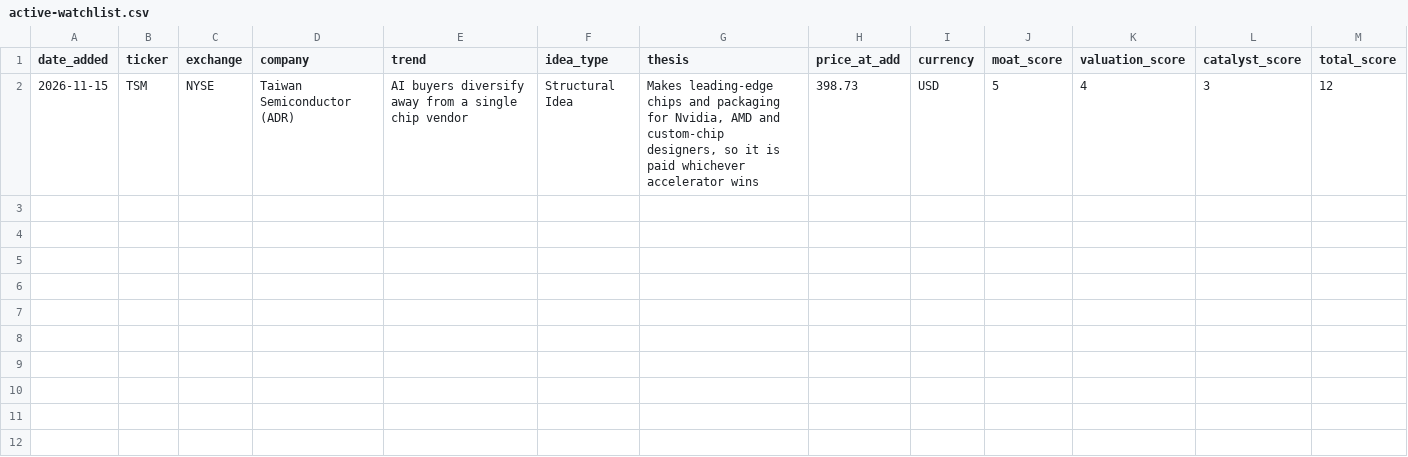
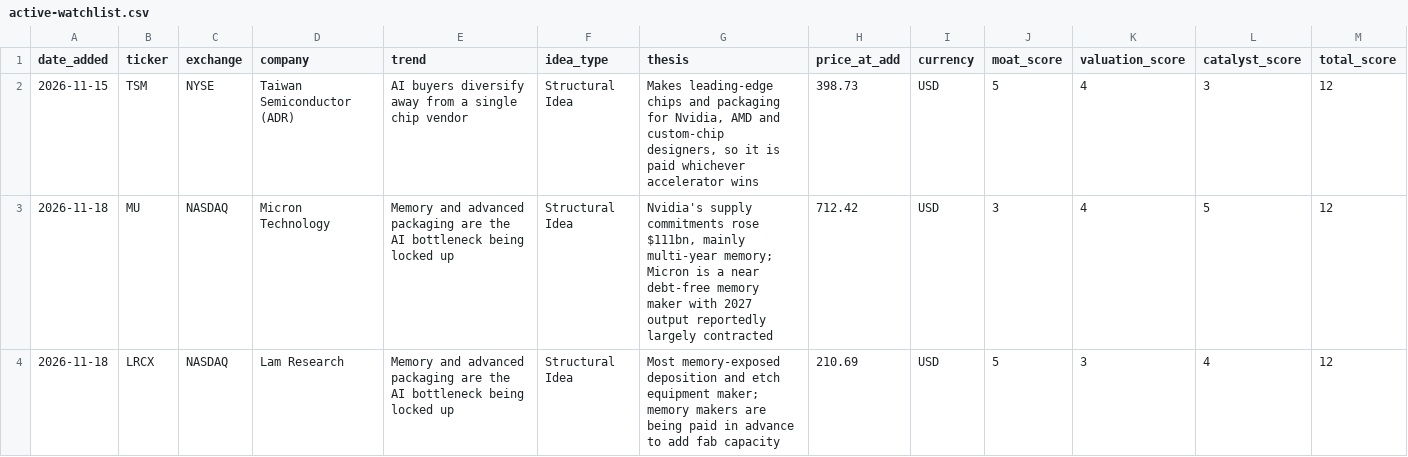
Before and after one commit to adamwadey/investment-research, a CSV file: watchlists/active-watchlist.csv, drawn as a sheet; only a part is shown; rows hold the shown columns only; the diff names each change by its address in the sheet, - before the commit and + after, or states it on an @@ line.

```diff
--- a/watchlists/active-watchlist.csv
+++ b/watchlists/active-watchlist.csv
+row 3: 2026-11-18 | MU | NASDAQ | Micron Technology | Memory and advanced packaging are the AI bottleneck being locked up | Structural Idea | Nvidia's supply commitments rose $111bn, mainly multi-year memory; Micron is a near debt-free memory maker with 2027 output reportedly largely contracted | 712.42 | USD | 3 | 4 | 5 | 12
+row 4: 2026-11-18 | LRCX | NASDAQ | Lam Research | Memory and advanced packaging are the AI bottleneck being locked up | Structural Idea | Most memory-exposed deposition and etch equipment maker; memory makers are being paid in advance to add fab capacity | 210.69 | USD | 5 | 3 | 4 | 12
```
Also changed, not shown: 1 other file.
